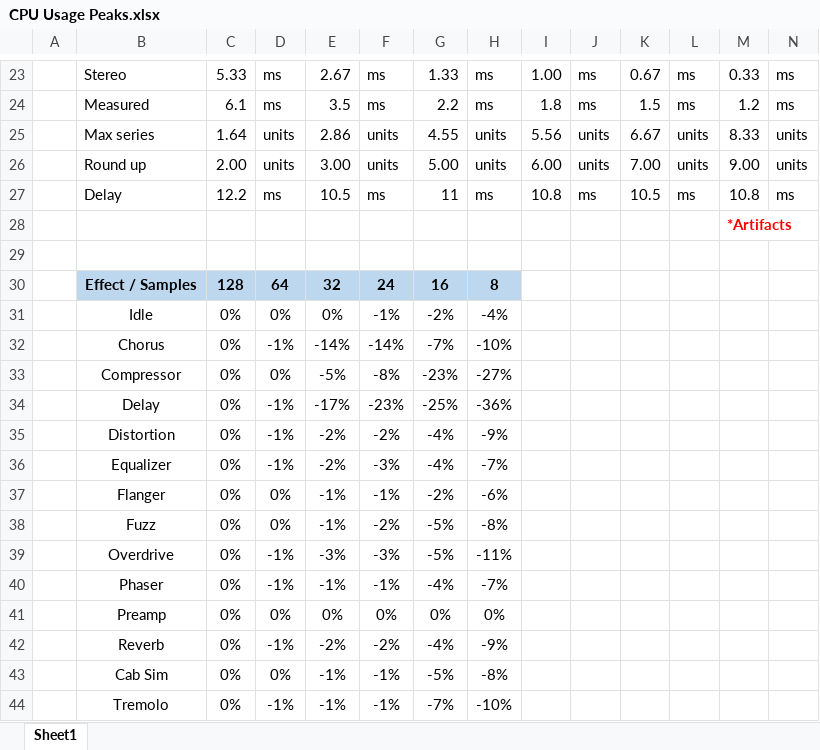
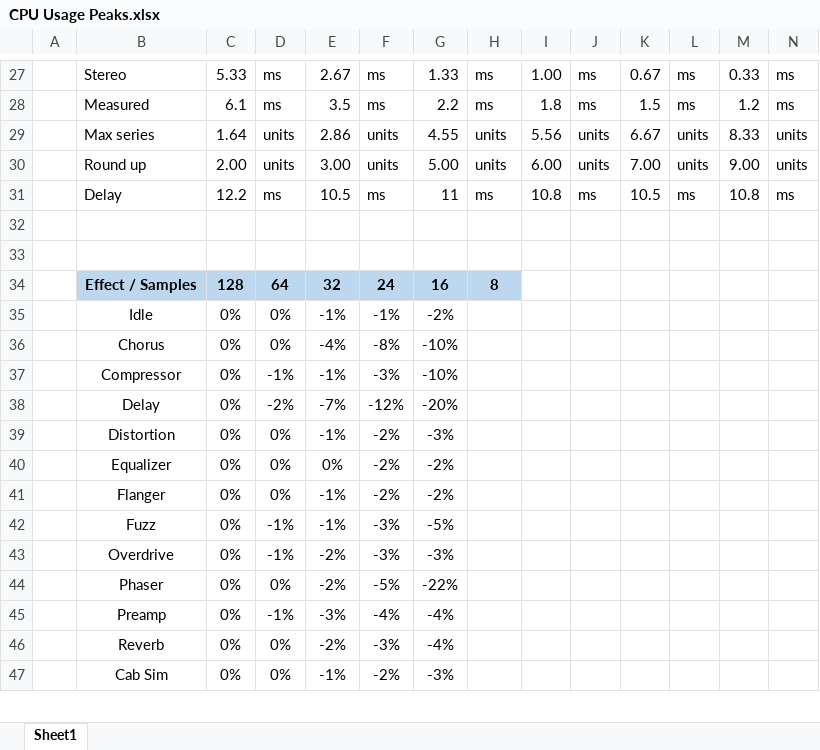
Before and after one commit to DMME-NL/RP2040-DSP-Public, an Excel workbook: Documents/CPU Usage Peaks.xlsx, sheet Sheet1, drawn as a sheet; only a part is shown, gaps mark what is left out; values as stored, in another font and other column widths than the file's, no borders; charts and pictures and conditional formats not drawn; removed rows and columns are numbered as before the commit, all else as after; rows hold the shown columns only; the diff covers the shown part only; the diff names each change by its address in the sheet, - before the commit and + after, or states it on an @@ line.

Commit message:
Update:
- Flash storage implemented for saving settings
- Tap button hold (5sec) saves settings fopr next boot
- Tap tempo implemented for delay
- Fractions implemented for delay tap tempo
- LEDs blink according to delay time
- Optimized compiler and memory for pre-amps
- Optimized qmul functions for rounding error noise
- Cleaned-up some code
- Fixed init routine for delay RAM

```diff
--- a/Documents/CPU Usage Peaks.xlsx (sheet Sheet1)
+++ b/Documents/CPU Usage Peaks.xlsx (sheet Sheet1)
-M32: *Artifacts
+M32: (empty)
-E35: 0%
+E35: -1%
-H35: -4%
+H35: (empty)
-row 32:  | Chorus | 0% | -1% | -14% | -14% | -7% | -10%
-row 33:  | Compressor | 0% | 0% | -5% | -8% | -23% | -27%
-row 34:  | Delay | 0% | -1% | -17% | -23% | -25% | -36%
-row 35:  | Distortion | 0% | -1% | -2% | -2% | -4% | -9%
-row 36:  | Equalizer | 0% | -1% | -2% | -3% | -4% | -7%
+row 36:  | Chorus | 0% | 0% | -4% | -8% | -10%
+row 37:  | Compressor | 0% | -1% | -1% | -3% | -10%
+row 38:  | Delay | 0% | -2% | -7% | -12% | -20%
+row 39:  | Distortion | 0% | 0% | -1% | -2% | -3%
+row 40:  | Equalizer | 0% | 0% | 0% | -2% | -2%
-F41: -1%
+F41: -2%
-H41: -6%
+H41: (empty)
-D42: 0%
+D42: -1%
-F42: -2%
+F42: -3%
-H42: -8%
+H42: (empty)
-E43: -3%
+E43: -2%
-G43: -5%
+G43: -3%
-H43: -11%
+H43: (empty)
-row 40:  | Phaser | 0% | -1% | -1% | -1% | -4% | -7%
-row 41:  | Preamp | 0% | 0% | 0% | 0% | 0% | 0%
+row 44:  | Phaser | 0% | 0% | -2% | -5% | -22%
+row 45:  | Preamp | 0% | -1% | -3% | -4% | -4%
-D46: -1%
+D46: 0%
-F46: -2%
+F46: -3%
-H46: -9%
+H46: (empty)
-F47: -1%
+F47: -2%
-G47: -5%
+G47: -3%
-H47: -8%
+H47: (empty)
-row 44:  | Tremolo | 0% | -1% | -1% | -1% | -7% | -10%
```
Also changed, not shown: 17 added rows, 12 removed rows and 11 edited cells elsewhere in this sheet, formulas that keep their value, charts or pictures, 26 other files.
